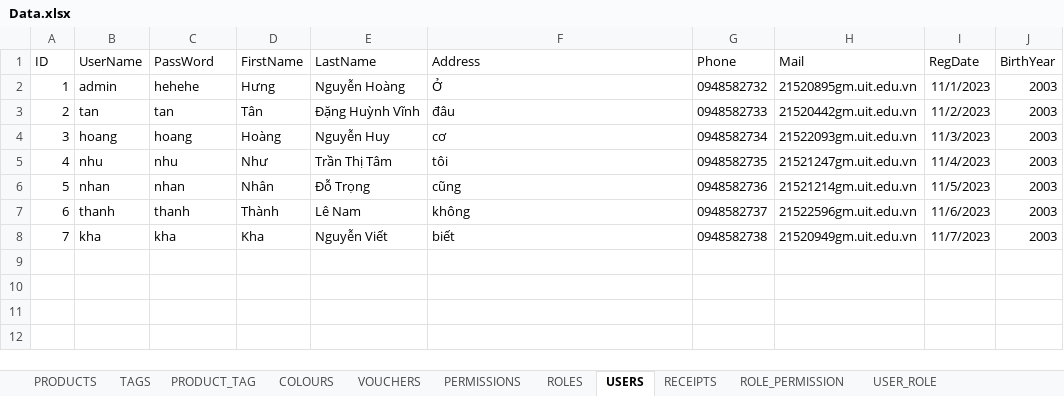
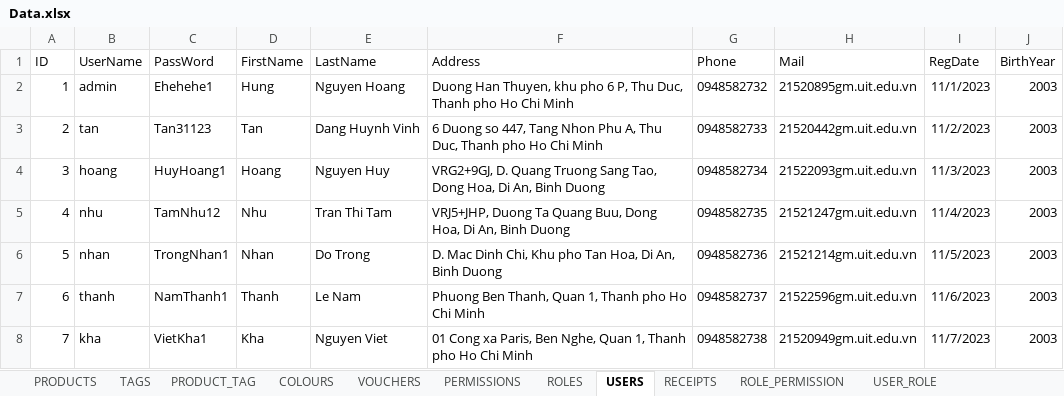
Before and after one commit to hungnh219/FurnitureWebsite, an Excel workbook: data/Data.xlsx, sheet USERS, drawn as a sheet; values as stored, in another font and other column widths than the file's, no borders; the diff names each change by its address in the sheet, - before the commit and + after, or states it on an @@ line.

```diff
--- a/data/Data.xlsx (sheet USERS)
+++ b/data/Data.xlsx (sheet USERS)
-C2 (PassWord): hehehe
+C2 (PassWord): Ehehehe1
-D2 (FirstName): Hưng
+D2 (FirstName): Hung
-E2 (LastName): Nguyễn Hoàng
+E2 (LastName): Nguyen Hoang
-F2 (Address): Ở
+F2 (Address): Duong Han Thuyen, khu pho 6 P, Thu Duc, Thanh pho Ho Chi Minh
-C3 (PassWord): tan
+C3 (PassWord): Tan31123
-D3 (FirstName): Tân
+D3 (FirstName): Tan
-E3 (LastName): Đặng Huỳnh Vĩnh
+E3 (LastName): Dang Huynh Vinh
-F3 (Address): đâu
+F3 (Address): 6 Duong so 447, Tang Nhon Phu A, Thu Duc, Thanh pho Ho Chi Minh
-C4 (PassWord): hoang
+C4 (PassWord): HuyHoang1
-D4 (FirstName): Hoàng
+D4 (FirstName): Hoang
-E4 (LastName): Nguyễn Huy
+E4 (LastName): Nguyen Huy
-F4 (Address): cơ
+F4 (Address): VRG2+9GJ, D. Quang Truong Sang Tao, Dong Hoa, Di An, Binh Duong
-C5 (PassWord): nhu
+C5 (PassWord): TamNhu12
-D5 (FirstName): Như
+D5 (FirstName): Nhu
-E5 (LastName): Trần Thị Tâm
+E5 (LastName): Tran Thi Tam
-F5 (Address): tôi
+F5 (Address): VRJ5+JHP, Duong Ta Quang Buu, Dong Hoa, Di An, Binh Duong
-C6 (PassWord): nhan
+C6 (PassWord): TrongNhan1
-D6 (FirstName): Nhân
+D6 (FirstName): Nhan
-E6 (LastName): Đỗ Trọng
+E6 (LastName): Do Trong
-F6 (Address): cũng
+F6 (Address): D. Mac Dinh Chi, Khu pho Tan Hoa, Di An, Binh Duong
-C7 (PassWord): thanh
+C7 (PassWord): NamThanh1
-D7 (FirstName): Thành
+D7 (FirstName): Thanh
-E7 (LastName): Lê Nam
+E7 (LastName): Le Nam
-F7 (Address): không
+F7 (Address): Phuong Ben Thanh, Quan 1, Thanh pho Ho Chi Minh
-C8 (PassWord): kha
+C8 (PassWord): VietKha1
-E8 (LastName): Nguyễn Viết
+E8 (LastName): Nguyen Viet
-F8 (Address): biết
+F8 (Address): 01 Cong xa Paris, Ben Nghe, Quan 1, Thanh pho Ho Chi Minh
```
Also changed, not shown: 2 other files.
